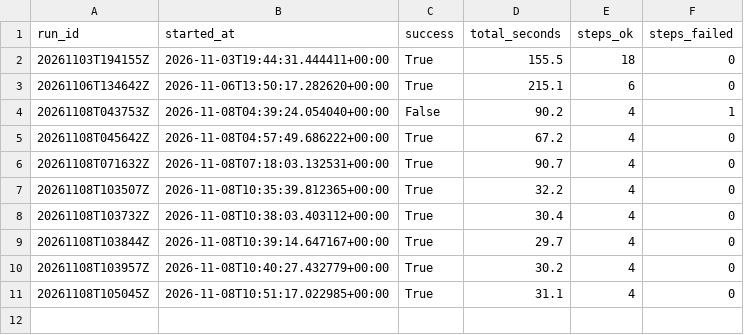
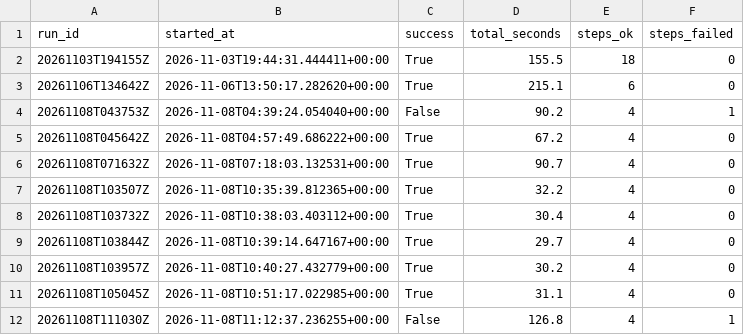
Before and after one commit to alirazach476/icc-cricket-analytics, a CSV file: reports/pipeline_run_history.csv, drawn as a sheet.

```diff
--- a/reports/pipeline_run_history.csv
+++ b/reports/pipeline_run_history.csv
@@ -11 +11,2 @@ run_id,started_at,success,total_seconds,steps_ok,steps_failed
 20261108T105045Z,2026-11-08T10:51:17.022985+00:00,True,31.1,4,0
+20261108T111030Z,2026-11-08T11:12:37.236255+00:00,False,126.8,4,1
```
Also changed, not shown: data/manifests/collection_status.csv, data/manifests/match_urls.csv, 9 other files.
